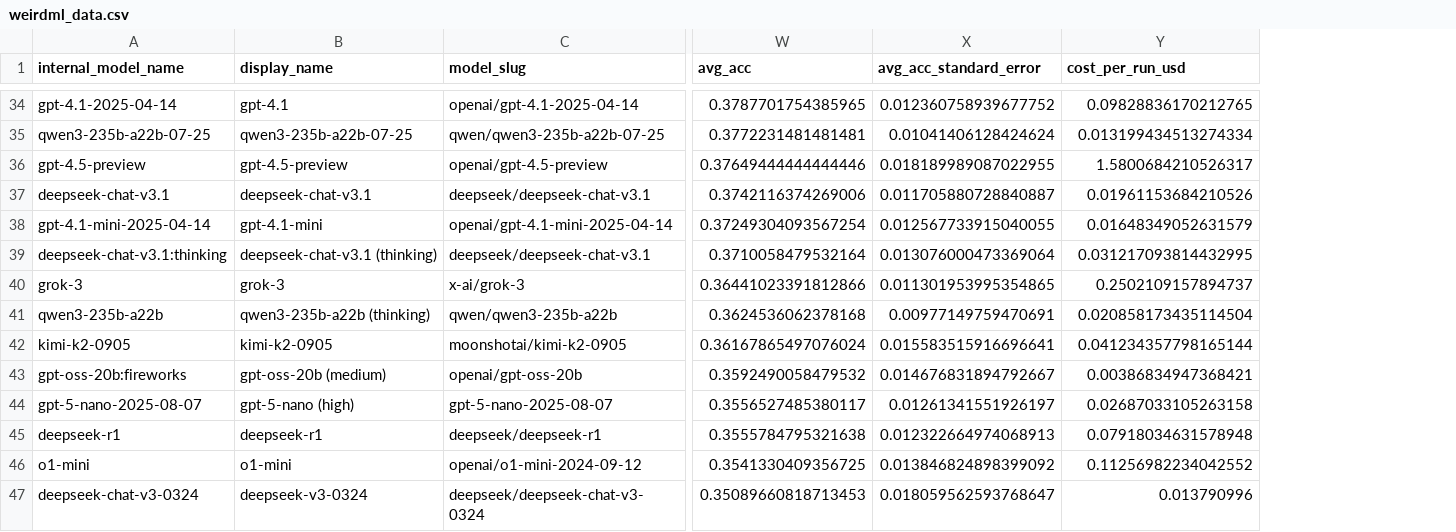
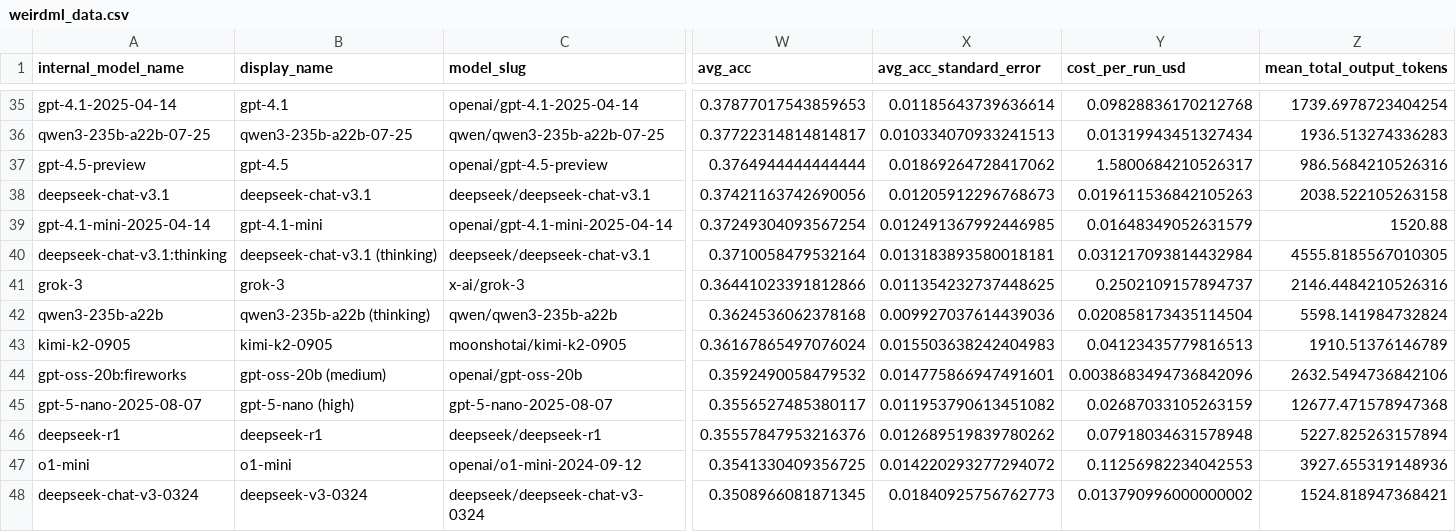
Before and after one commit to htihle/htihle.github.io, a CSV file: data/weirdml_data.csv, drawn as a sheet; only a part is shown, gaps mark what is left out; addresses are those after the commit; the diff covers the shown part only; the diff names each change by its address in the sheet, - before the commit and + after, or states it on an @@ line.

```diff
--- a/data/weirdml_data.csv
+++ b/data/weirdml_data.csv
+column Z (mean_total_output_tokens), rows 35-48: 1739.6978723404254 | 1936.513274336283 | 986.5684210526316 | 2038.522105263158 | 1520.88 | 4555.8185567010305 | 2146.4484210526316 | 5598.141984732824 | 1910.51376146789 | 2632.5494736842106 | 12677.471578947368 | 5227.825263157894 | 3927.655319148936 | 1524.818947368421
-W35 (avg_acc): 0.3787701754385965
+W35 (avg_acc): 0.37877017543859653
-X35 (avg_acc_standard_error): 0.012360758939677752
+X35 (avg_acc_standard_error): 0.01185643739636614
-Y35 (cost_per_run_usd): 0.09828836170212765
+Y35 (cost_per_run_usd): 0.09828836170212768
-W36 (avg_acc): 0.3772231481481481
+W36 (avg_acc): 0.37722314814814817
-X36 (avg_acc_standard_error): 0.01041406128424624
+X36 (avg_acc_standard_error): 0.010334070933241513
-Y36 (cost_per_run_usd): 0.013199434513274334
+Y36 (cost_per_run_usd): 0.01319943451327434
-B37 (display_name): gpt-4.5-preview
+B37 (display_name): gpt-4.5
-W37 (avg_acc): 0.37649444444444446
+W37 (avg_acc): 0.3764944444444444
-X37 (avg_acc_standard_error): 0.018189989087022955
+X37 (avg_acc_standard_error): 0.01869264728417062
-W38 (avg_acc): 0.3742116374269006
+W38 (avg_acc): 0.37421163742690056
-X38 (avg_acc_standard_error): 0.011705880728840887
+X38 (avg_acc_standard_error): 0.01205912296768673
-Y38 (cost_per_run_usd): 0.01961153684210526
+Y38 (cost_per_run_usd): 0.019611536842105263
-X39 (avg_acc_standard_error): 0.012567733915040055
+X39 (avg_acc_standard_error): 0.012491367992446985
-X40 (avg_acc_standard_error): 0.013076000473369064
+X40 (avg_acc_standard_error): 0.013183893580018181
-Y40 (cost_per_run_usd): 0.031217093814432995
+Y40 (cost_per_run_usd): 0.031217093814432984
-X41 (avg_acc_standard_error): 0.011301953995354865
+X41 (avg_acc_standard_error): 0.011354232737448625
-X42 (avg_acc_standard_error): 0.00977149759470691
+X42 (avg_acc_standard_error): 0.009927037614439036
-X43 (avg_acc_standard_error): 0.015583515916696641
+X43 (avg_acc_standard_error): 0.015503638242404983
-Y43 (cost_per_run_usd): 0.041234357798165144
+Y43 (cost_per_run_usd): 0.04123435779816513
-X44 (avg_acc_standard_error): 0.014676831894792667
+X44 (avg_acc_standard_error): 0.014775866947491601
-Y44 (cost_per_run_usd): 0.00386834947368421
+Y44 (cost_per_run_usd): 0.0038683494736842096
-X45 (avg_acc_standard_error): 0.01261341551926197
+X45 (avg_acc_standard_error): 0.011953790613451082
-Y45 (cost_per_run_usd): 0.02687033105263158
+Y45 (cost_per_run_usd): 0.02687033105263159
-W46 (avg_acc): 0.3555784795321638
+W46 (avg_acc): 0.35557847953216376
-X46 (avg_acc_standard_error): 0.012322664974068913
+X46 (avg_acc_standard_error): 0.012689519839780262
-X47 (avg_acc_standard_error): 0.013846824898399092
+X47 (avg_acc_standard_error): 0.014220293277294072
-Y47 (cost_per_run_usd): 0.11256982234042552
+Y47 (cost_per_run_usd): 0.11256982234042553
-W48 (avg_acc): 0.35089660818713453
+W48 (avg_acc): 0.3508966081871345
-X48 (avg_acc_standard_error): 0.018059562593768647
+X48 (avg_acc_standard_error): 0.01840925756762773
-Y48 (cost_per_run_usd): 0.013790996
+Y48 (cost_per_run_usd): 0.013790996000000002
```
Also changed, not shown: 1 added row and 116 edited cells elsewhere in this file, 3 other files.
